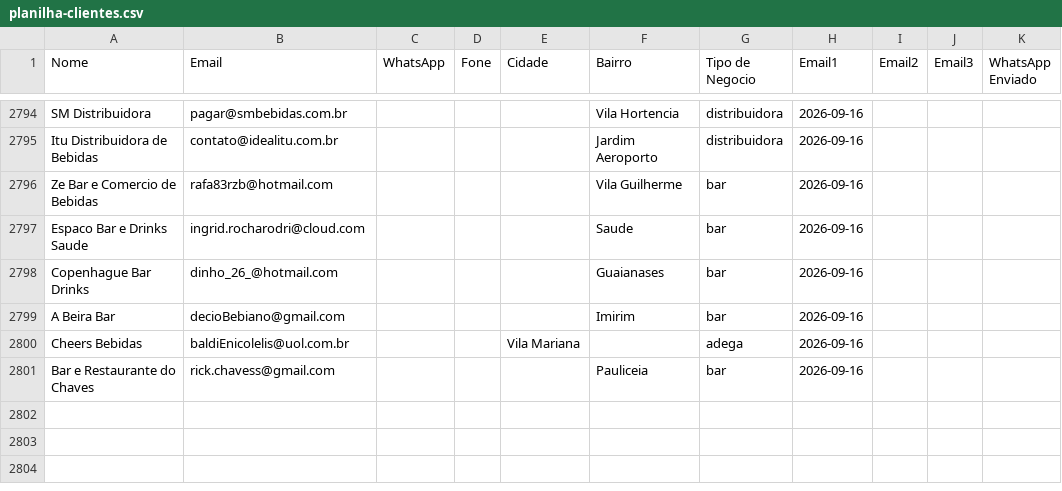
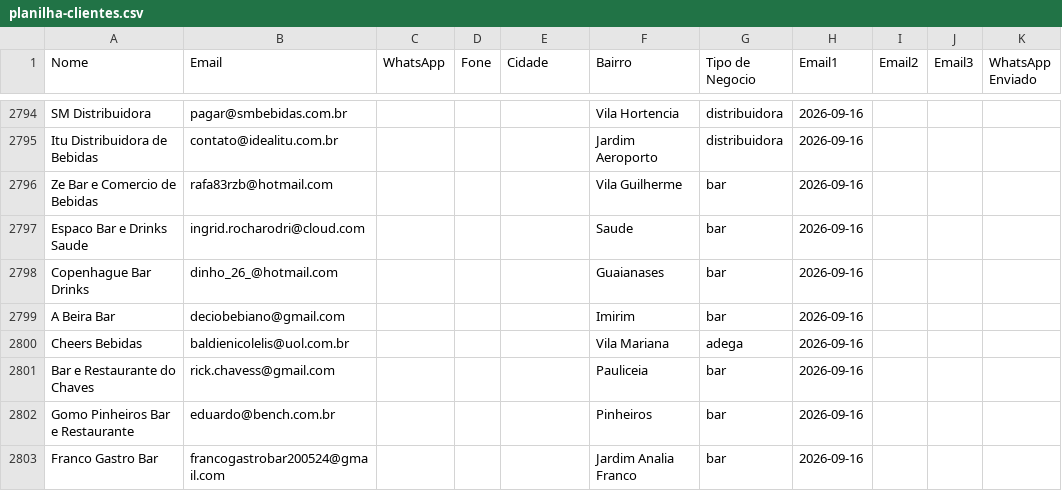
Before and after one commit to gustavorotatori-svg/Pindorama, a CSV file: planilha-clientes.csv, drawn as a sheet; only a part is shown, gaps mark what is left out.

Commit message:
Adiciona Gomo Bar e Franco Gastro Bar (+2)

```diff
--- a/planilha-clientes.csv
+++ b/planilha-clientes.csv
@@ -2798,4 +2798,6 @@ Espaco Bar e Drinks Saude;ingrid.rocharodri@cloud.com;;;;Saude;bar;2026-09-16;;;
 Copenhague Bar Drinks;dinho_26_@hotmail.com;;;;Guaianases;bar;2026-09-16;;;
-A Beira Bar;decioBebiano@gmail.com;;;;Imirim;bar;2026-09-16;;;
-Cheers Bebidas;baldiEnicolelis@uol.com.br;;;Vila Mariana;;adega;2026-09-16;;;
+A Beira Bar;deciobebiano@gmail.com;;;;Imirim;bar;2026-09-16;;;
+Cheers Bebidas;baldienicolelis@uol.com.br;;;;Vila Mariana;adega;2026-09-16;;;
 Bar e Restaurante do Chaves;rick.chavess@gmail.com;;;;Pauliceia;bar;2026-09-16;;;
+Gomo Pinheiros Bar e Restaurante;eduardo@bench.com.br;;;;Pinheiros;bar;2026-09-16;;;
+Franco Gastro Bar;francogastrobar200524@gmail.com;;;;Jardim Analia Franco;bar;2026-09-16;;;
```
Also changed, not shown: 1 other file.
